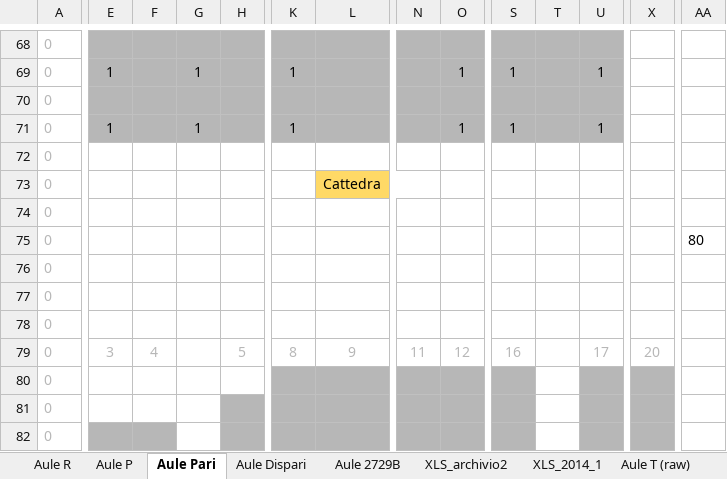
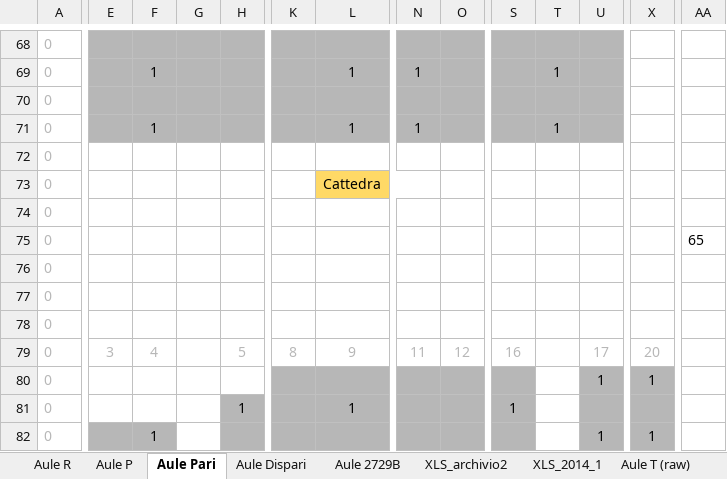
Before and after one commit to dbdmg/exam-positioner, an Excel workbook: Aule esami Polito, disposizione posti.xlsx, sheet Aule Pari, drawn as a sheet; only a part is shown, gaps mark what is left out; values as stored, in another font and other column widths than the file's, no borders; conditional formats not drawn; the diff covers the shown part only; the diff names each change by its address in the sheet, - before the commit and + after, or states it on an @@ line.

```diff
--- a/Aule esami Polito, disposizione posti.xlsx (sheet Aule Pari)
+++ b/Aule esami Polito, disposizione posti.xlsx (sheet Aule Pari)
-E69: 1
+E69: (empty)
-F69: (empty)
+F69: 1
-G69: 1
+G69: (empty)
-K69: 1
+K69: (empty)
-L69: (empty)
+L69: 1
-N69: (empty)
+N69: 1
-O69: 1
+O69: (empty)
-S69: 1
+S69: (empty)
-T69: (empty)
+T69: 1
-U69: 1
+U69: (empty)
-E71: 1
+E71: (empty)
-F71: (empty)
+F71: 1
-G71: 1
+G71: (empty)
-K71: 1
+K71: (empty)
-L71: (empty)
+L71: 1
-N71: (empty)
+N71: 1
-O71: 1
+O71: (empty)
-S71: 1
+S71: (empty)
-T71: (empty)
+T71: 1
-U71: 1
+U71: (empty)
-AA75: 80
+AA75: 65
-U80: (empty)
+U80: 1
-X80: (empty)
+X80: 1
-H81: (empty)
+H81: 1
-L81: (empty)
+L81: 1
-S81: (empty)
+S81: 1
-F82: (empty)
+F82: 1
-U82: (empty)
+U82: 1
-X82: (empty)
+X82: 1
```
Also changed, not shown: 92 edited cells elsewhere in this sheet, sheet Aule Dispari, sheet Aule P, 3 other files.
